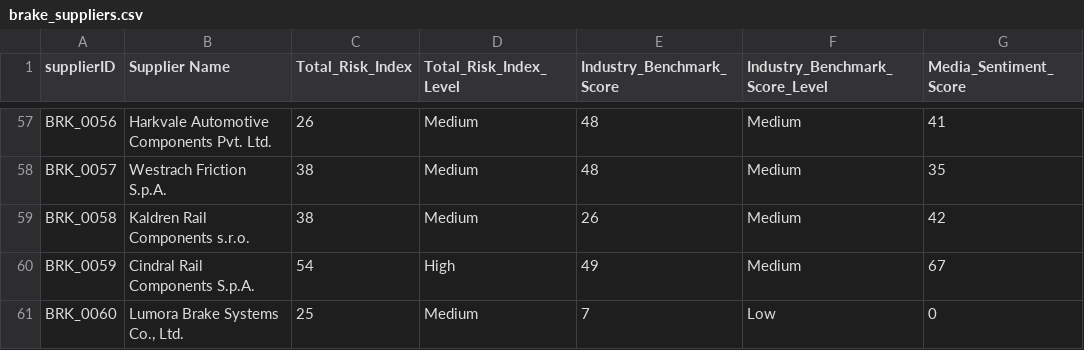
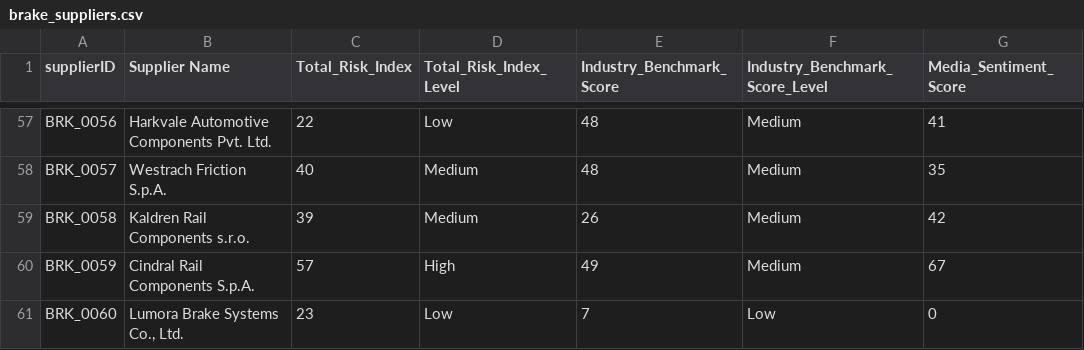
Before and after one commit to Zetaturbo/SiemensLabs, a CSV file: data/brakes/source/brake_suppliers.csv, drawn as a sheet; only a part is shown, gaps mark what is left out; the diff covers the shown part only; the diff names each change by its address in the sheet, - before the commit and + after, or states it on an @@ line.

```diff
--- a/data/brakes/source/brake_suppliers.csv
+++ b/data/brakes/source/brake_suppliers.csv
-C57 (Total_Risk_Index): 26
+C57 (Total_Risk_Index): 22
-D57 (Total_Risk_Index_Level): Medium
+D57 (Total_Risk_Index_Level): Low
-C58 (Total_Risk_Index): 38
+C58 (Total_Risk_Index): 40
-C59 (Total_Risk_Index): 38
+C59 (Total_Risk_Index): 39
-C60 (Total_Risk_Index): 54
+C60 (Total_Risk_Index): 57
-C61 (Total_Risk_Index): 25
+C61 (Total_Risk_Index): 23
-D61 (Total_Risk_Index_Level): Medium
+D61 (Total_Risk_Index_Level): Low
```
Also changed, not shown: 48 edited cells elsewhere in this file, data/brakes/brake_procurement_eval_v1.csv, 7 other files.
